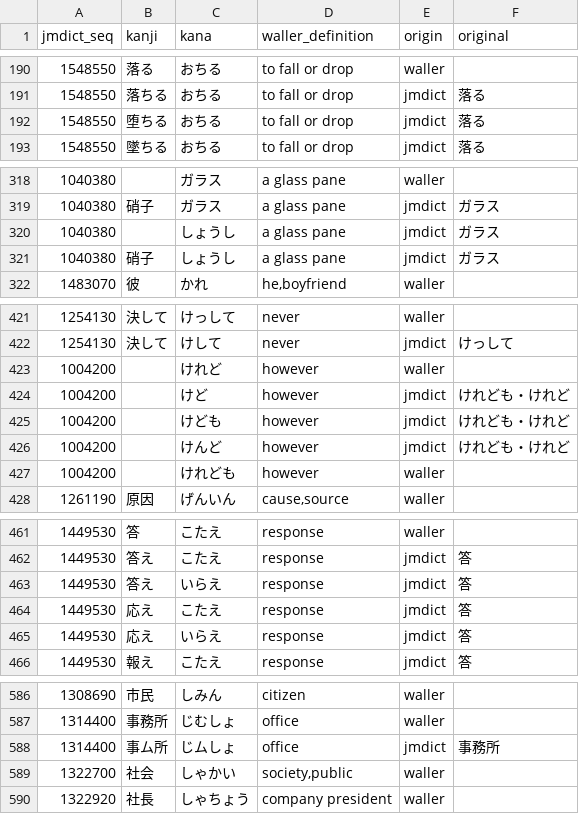
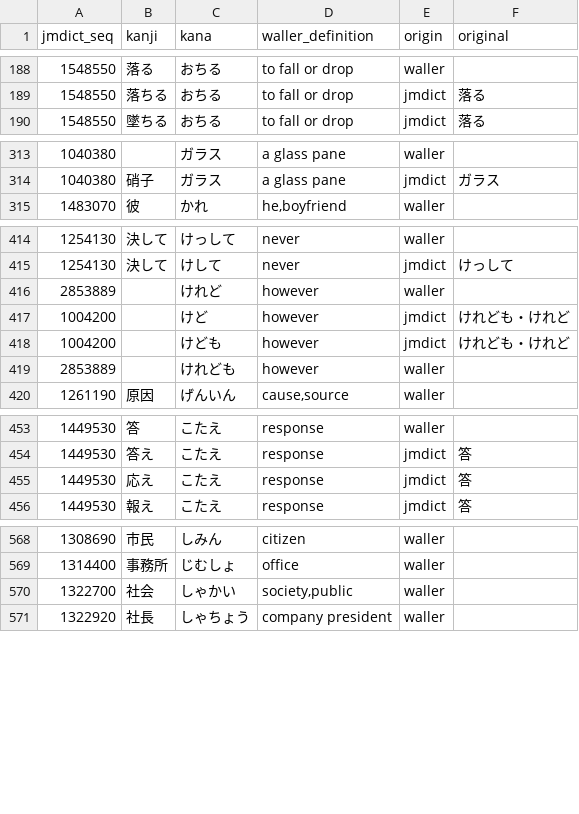
Before and after one commit to mjuhanne/yomichan-jlpt-vocab, a CSV file: data/n4.csv, drawn as a sheet; only a part is shown, gaps mark what is left out; the diff covers the shown part only.

```diff
--- a/data/n4.csv
+++ b/data/n4.csv
@@ -191,3 +189,2 @@
 1548550,"落ちる","おちる","to fall or drop","jmdict","落る"
-1548550,"堕ちる","おちる","to fall or drop","jmdict","落る"
 1548550,"墜ちる","おちる","to fall or drop","jmdict","落る"
@@ -319,4 +314,2 @@
 1040380,"硝子","ガラス","a glass pane","jmdict","ガラス"
-1040380,,"しょうし","a glass pane","jmdict","ガラス"
-1040380,"硝子","しょうし","a glass pane","jmdict","ガラス"
 1483070,"彼","かれ","he,boyfriend","waller",
@@ -422,7 +415,6 @@
 1254130,"決して","けして","never","jmdict","けっして"
-1004200,,"けれど","however","waller",
+2853889,,"けれど","however","waller",
 1004200,,"けど","however","jmdict","けれども・けれど"
 1004200,,"けども","however","jmdict","けれども・けれど"
-1004200,,"けんど","however","jmdict","けれども・けれど"
-1004200,,"けれども","however","waller",
+2853889,,"けれども","however","waller",
 1261190,"原因","げんいん","cause,source","waller",
@@ -462,5 +454,3 @@
 1449530,"答え","こたえ","response","jmdict","答"
-1449530,"答え","いらえ","response","jmdict","答"
 1449530,"応え","こたえ","response","jmdict","答"
-1449530,"応え","いらえ","response","jmdict","答"
 1449530,"報え","こたえ","response","jmdict","答"
@@ -587,3 +569,2 @@
 1314400,"事務所","じむしょ","office","waller",
-1314400,"事ム所","じムしょ","office","jmdict","事務所"
 1322700,"社会","しゃかい","society,public","waller",
```
Also changed, not shown: 16 removed rows elsewhere in this file, data/n1.csv, data/n2.csv, 2 other files.
